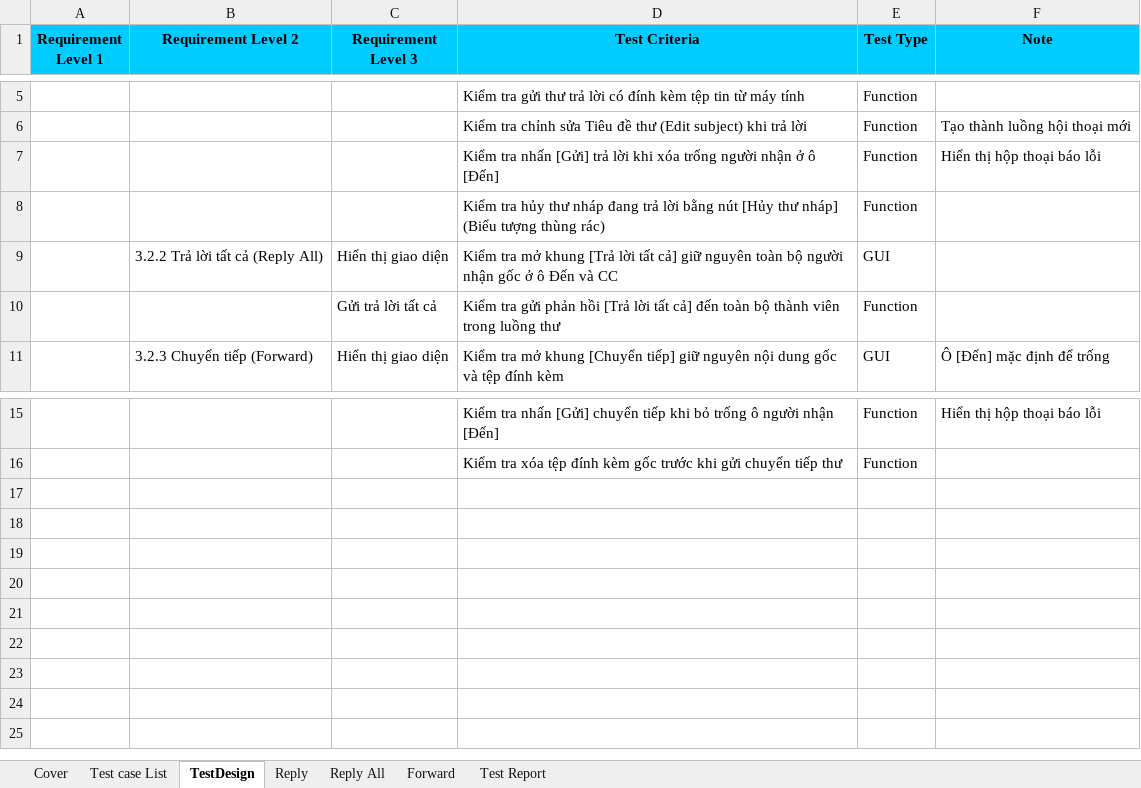
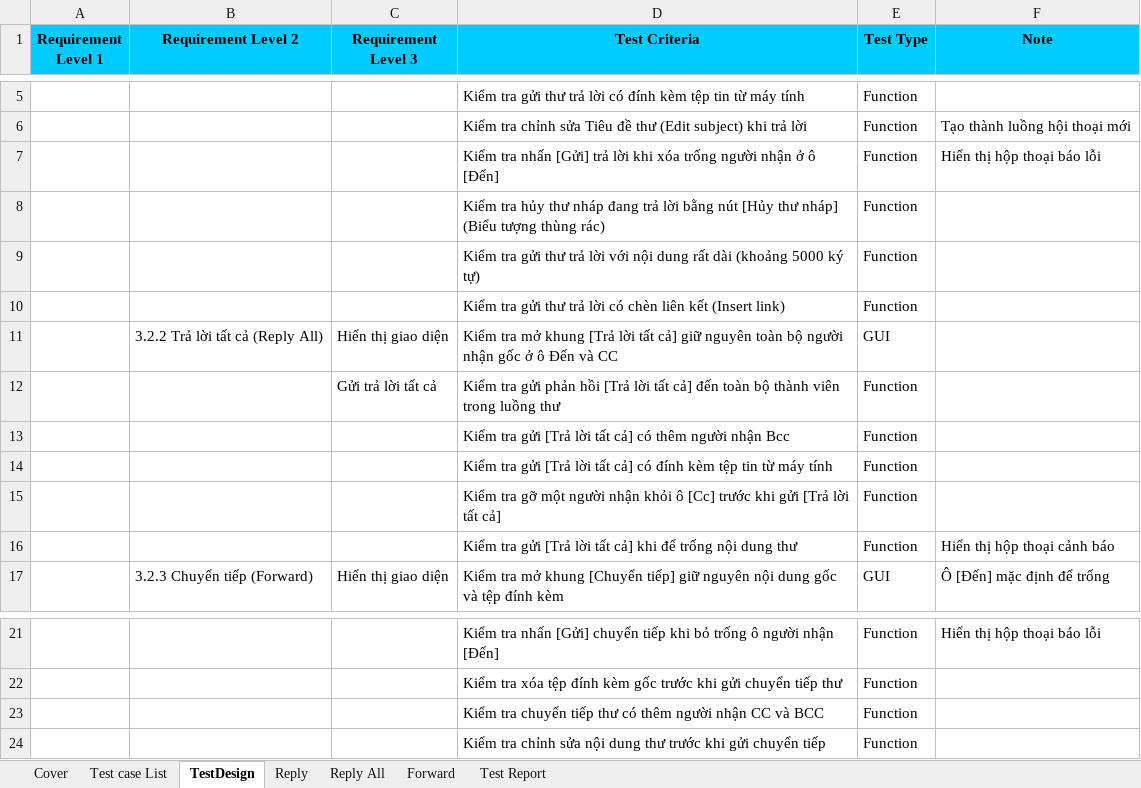
Before and after one commit to NguyenHuyBao11-05/Group07_SoftwareTesting_Gmail, an Excel workbook: individual_docs/Group07_23130217_TruongTrongNhan.xlsx, sheet TestDesign, drawn as a sheet; only a part is shown, gaps mark what is left out; values as stored, in another font and other column widths than the file's, no borders; the diff names each change by its address in the sheet, - before the commit and + after, or states it on an @@ line.

```diff
--- a/individual_docs/Group07_23130217_TruongTrongNhan.xlsx (sheet TestDesign)
+++ b/individual_docs/Group07_23130217_TruongTrongNhan.xlsx (sheet TestDesign)
+row 9:  |  |  | Kiểm tra gửi thư trả lời với nội dung rất dài (khoảng 5000 ký tự) | Function
+row 10:  |  |  | Kiểm tra gửi thư trả lời có chèn liên kết (Insert link) | Function
+row 13:  |  |  | Kiểm tra gửi [Trả lời tất cả] có thêm người nhận Bcc | Function
+row 14:  |  |  | Kiểm tra gửi [Trả lời tất cả] có đính kèm tệp tin từ máy tính | Function
+row 15:  |  |  | Kiểm tra gỡ một người nhận khỏi ô [Cc] trước khi gửi [Trả lời tất cả] | Function
+row 16:  |  |  | Kiểm tra gửi [Trả lời tất cả] khi để trống nội dung thư | Function | Hiển thị hộp thoại cảnh báo
+row 23:  |  |  | Kiểm tra chuyển tiếp thư có thêm người nhận CC và BCC | Function
+row 24:  |  |  | Kiểm tra chỉnh sửa nội dung thư trước khi gửi chuyển tiếp | Function
```
Also changed, not shown: sheet Reply All, sheet Test Report, sheet Forward, sheet Reply, sheet Cover.
